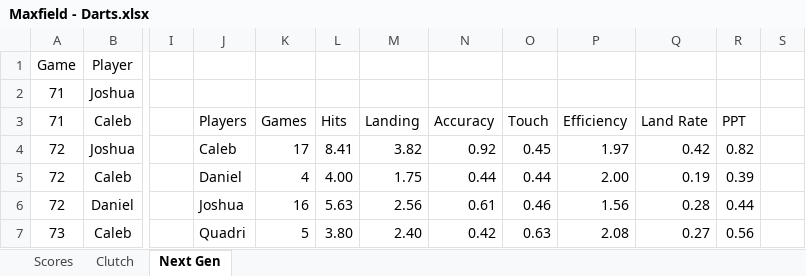
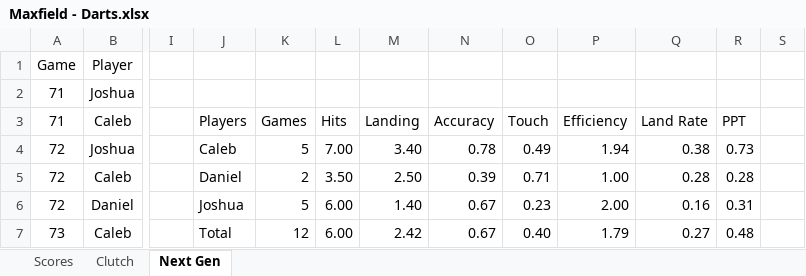
Before and after one commit to CalebSkinner1/DartsAnalysis, an Excel workbook: Maxfield - Darts.xlsx, sheet Next Gen, drawn as a sheet; only a part is shown, gaps mark what is left out; values as stored, in another font and other column widths than the file's, no borders; charts and pictures not drawn; the diff covers the shown part only; the diff names each change by its address in the sheet, - before the commit and + after, or states it on an @@ line.

```diff
--- a/Maxfield - Darts.xlsx (sheet Next Gen)
+++ b/Maxfield - Darts.xlsx (sheet Next Gen)
-K4: 17
+K4: 5
-L4: 8.41
+L4: 7.00
-M4: 3.82
+M4: 3.40
-N4: 0.92
+N4: 0.78
-O4: 0.45
+O4: 0.49
-P4: 1.97
+P4: 1.94
-Q4: 0.42
+Q4: 0.38
-R4: 0.82
+R4: 0.73
-K5: 4
+K5: 2
-L5: 4.00
+L5: 3.50
-M5: 1.75
+M5: 2.50
-N5: 0.44
+N5: 0.39
-O5: 0.44
+O5: 0.71
-P5: 2.00
+P5: 1.00
-Q5: 0.19
+Q5: 0.28
-R5: 0.39
+R5: 0.28
-K6: 16
+K6: 5
-L6: 5.63
+L6: 6.00
-M6: 2.56
+M6: 1.40
-N6: 0.61
+N6: 0.67
-O6: 0.46
+O6: 0.23
-P6: 1.56
+P6: 2.00
-Q6: 0.28
+Q6: 0.16
-R6: 0.44
+R6: 0.31
-J7: Quadri
+J7: Total
-K7: 5
+K7: 12
-L7: 3.80
+L7: 6.00
-M7: 2.40
+M7: 2.42
-N7: 0.42
+N7: 0.67
-O7: 0.63
+O7: 0.40
-P7: 2.08
+P7: 1.79
-R7: 0.56
+R7: 0.48
```
Also changed, not shown: 2 added rows and 9 edited cells elsewhere in this sheet, sheet Scores, sheet Clutch, formulas that keep their value.
